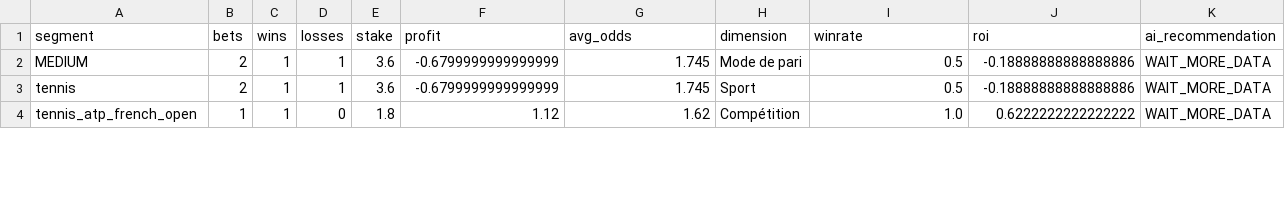
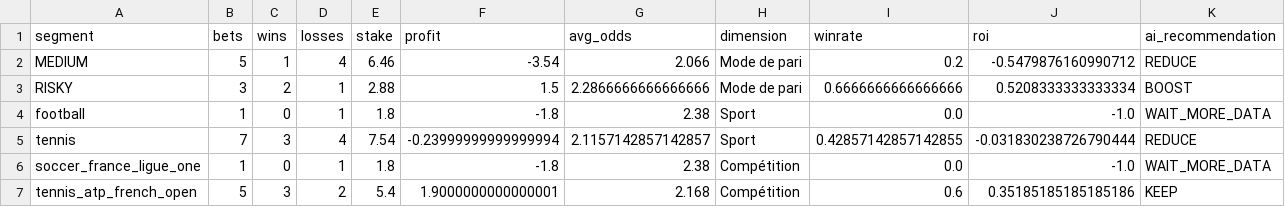
Before and after one commit to lazered543/ParisSportifs_IA_Ultime, a CSV file: data/learning/ai_learning_profile.csv, drawn as a sheet; only a part is shown; the diff covers the shown part only.

```diff
--- a/data/learning/ai_learning_profile.csv
+++ b/data/learning/ai_learning_profile.csv
@@ -1,4 +1,7 @@
 segment,bets,wins,losses,stake,profit,avg_odds,dimension,winrate,roi,ai_recommendation
-MEDIUM,2,1,1,3.6,-0.6799999999999999,1.745,Mode de pari,0.5,-0.18888888888888886,WAIT_MORE_DATA
-tennis,2,1,1,3.6,-0.6799999999999999,1.745,Sport,0.5,-0.18888888888888886,WAIT_MORE_DATA
-tennis_atp_french_open,1,1,0,1.8,1.12,1.62,Compétition,1.0,0.6222222222222222,WAIT_MORE_DATA
+MEDIUM,5,1,4,6.46,-3.54,2.066,Mode de pari,0.2,-0.5479876160990712,REDUCE
+RISKY,3,2,1,2.88,1.5,2.2866666666666666,Mode de pari,0.6666666666666666,0.5208333333333334,BOOST
+football,1,0,1,1.8,-1.8,2.38,Sport,0.0,-1.0,WAIT_MORE_DATA
+tennis,7,3,4,7.54,-0.23999999999999994,2.1157142857142857,Sport,0.42857142857142855,-0.031830238726790444,REDUCE
+soccer_france_ligue_one,1,0,1,1.8,-1.8,2.38,Compétition,0.0,-1.0,WAIT_MORE_DATA
+tennis_atp_french_open,5,3,2,5.4,1.9000000000000001,2.168,Compétition,0.6,0.35185185185185186,KEEP
```
Also changed, not shown: 1 added row and 20 edited cells elsewhere in this file, tracking_results.csv, 3 other files.
